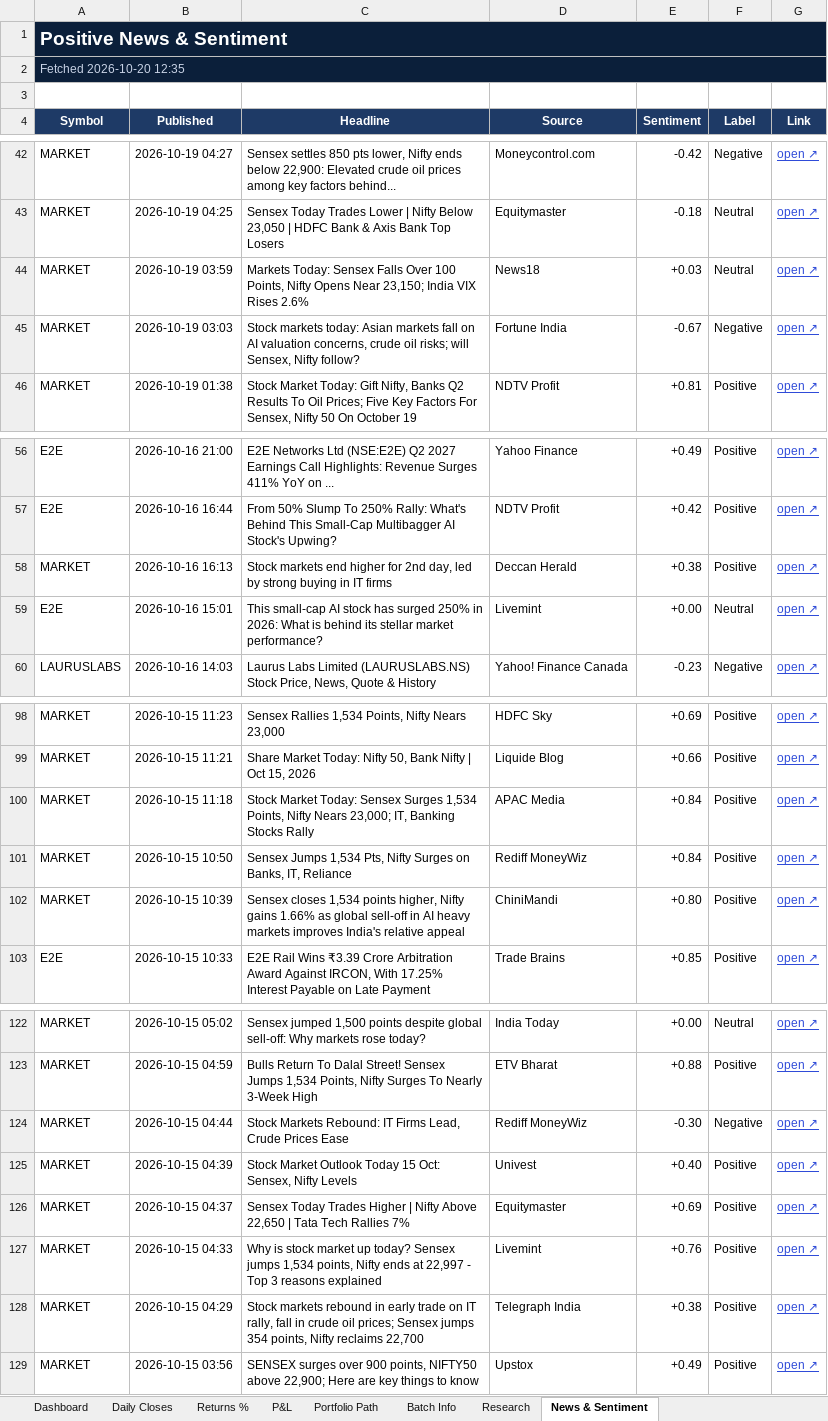
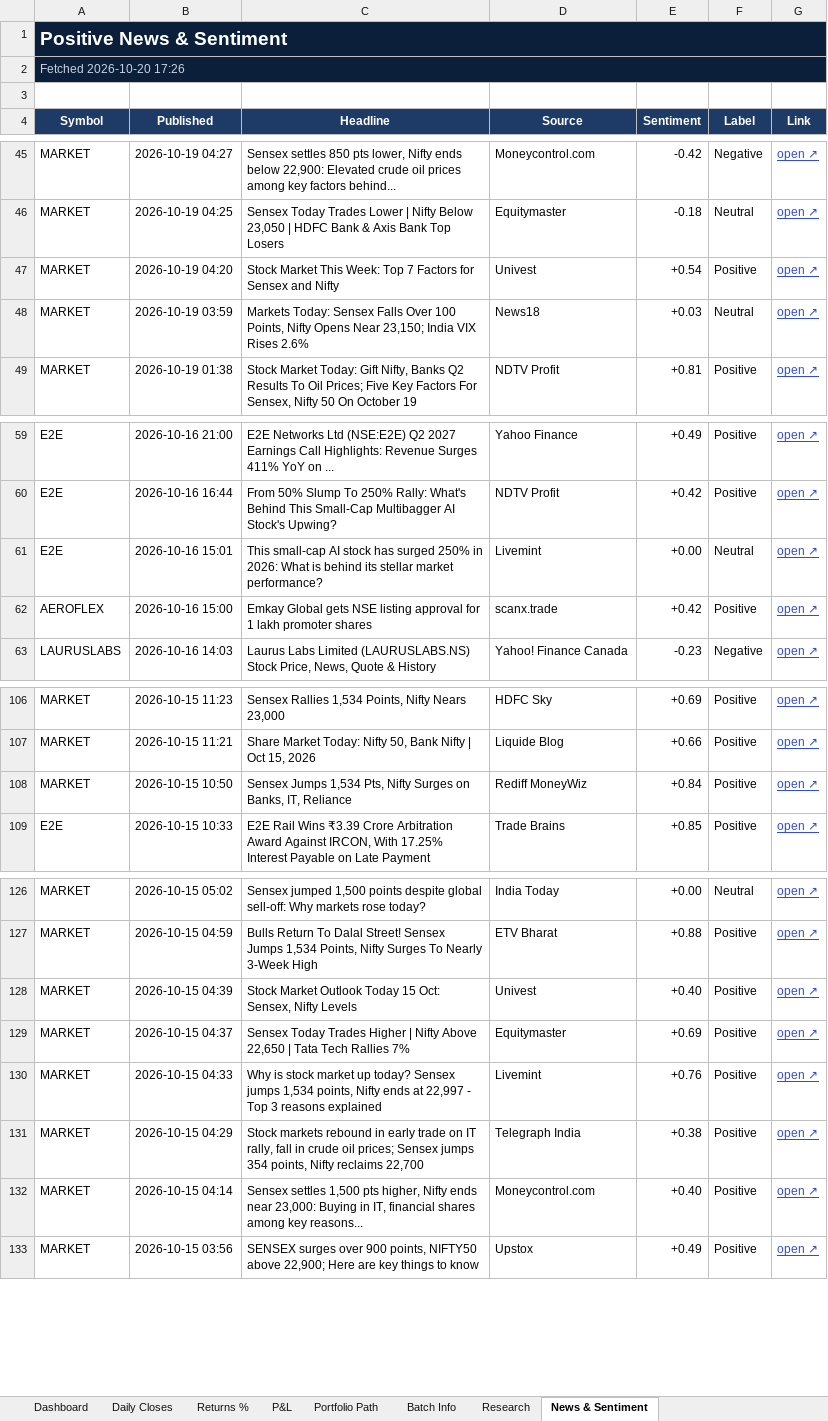
Before and after one commit to compukidsdgp-creator/Swing-Card, an Excel workbook: data/batches/2026-09-28/SwingScope_2026-09-28_tracker.xlsx, sheet News & Sentiment, drawn as a sheet; only a part is shown, gaps mark what is left out; values as stored, in another font and other column widths than the file's, no borders; conditional formats not drawn; removed rows and columns are numbered as before the commit, all else as after; the diff covers the shown part only; the diff names each change by its address in the sheet, - before the commit and + after, or states it on an @@ line.

```diff
--- a/data/batches/2026-09-28/SwingScope_2026-09-28_tracker.xlsx (sheet News & Sentiment)
+++ b/data/batches/2026-09-28/SwingScope_2026-09-28_tracker.xlsx (sheet News & Sentiment)
-A2 (Symbol): Fetched 2026-10-20 12:35
+A2 (Symbol): Fetched 2026-10-20 17:26
+row 47: MARKET | 2026-10-19 04:20 | Stock Market This Week: Top 7 Factors for Sensex and Nifty | Univest | +0.54 | Positive | open ↗
-row 45: MARKET | 2026-10-19 03:03 | Stock markets today: Asian markets fall on AI valuation concerns, crude oil risks; will Sensex, Nifty follow? | Fortune India | -0.67 | Negative | open ↗
-row 58: MARKET | 2026-10-16 16:13 | Stock markets end higher for 2nd day, led by strong buying in IT firms | Deccan Herald | +0.38 | Positive | open ↗
+row 62: AEROFLEX | 2026-10-16 15:00 | Emkay Global gets NSE listing approval for 1 lakh promoter shares | scanx.trade | +0.42 | Positive | open ↗
-row 100: MARKET | 2026-10-15 11:18 | Stock Market Today: Sensex Surges 1,534 Points, Nifty Nears 23,000; IT, Banking Stocks Rally | APAC Media | +0.84 | Positive | open ↗
-row 102: MARKET | 2026-10-15 10:39 | Sensex closes 1,534 points higher, Nifty gains 1.66% as global sell-off in AI heavy markets improves India's relative appeal | ChiniMandi | +0.80 | Positive | open ↗
-row 124: MARKET | 2026-10-15 04:44 | Stock Markets Rebound: IT Firms Lead, Crude Prices Ease | Rediff MoneyWiz | -0.30 | Negative | open ↗
+row 132: MARKET | 2026-10-15 04:14 | Sensex settles 1,500 pts higher, Nifty ends near 23,000: Buying in IT, financial shares among key reasons... | Moneycontrol.com | +0.40 | Positive | open ↗
```
Also changed, not shown: 10 added rows, 8 removed rows and 2 edited cells elsewhere in this sheet, sheet Dashboard, sheet Daily Closes, 3 other files.
